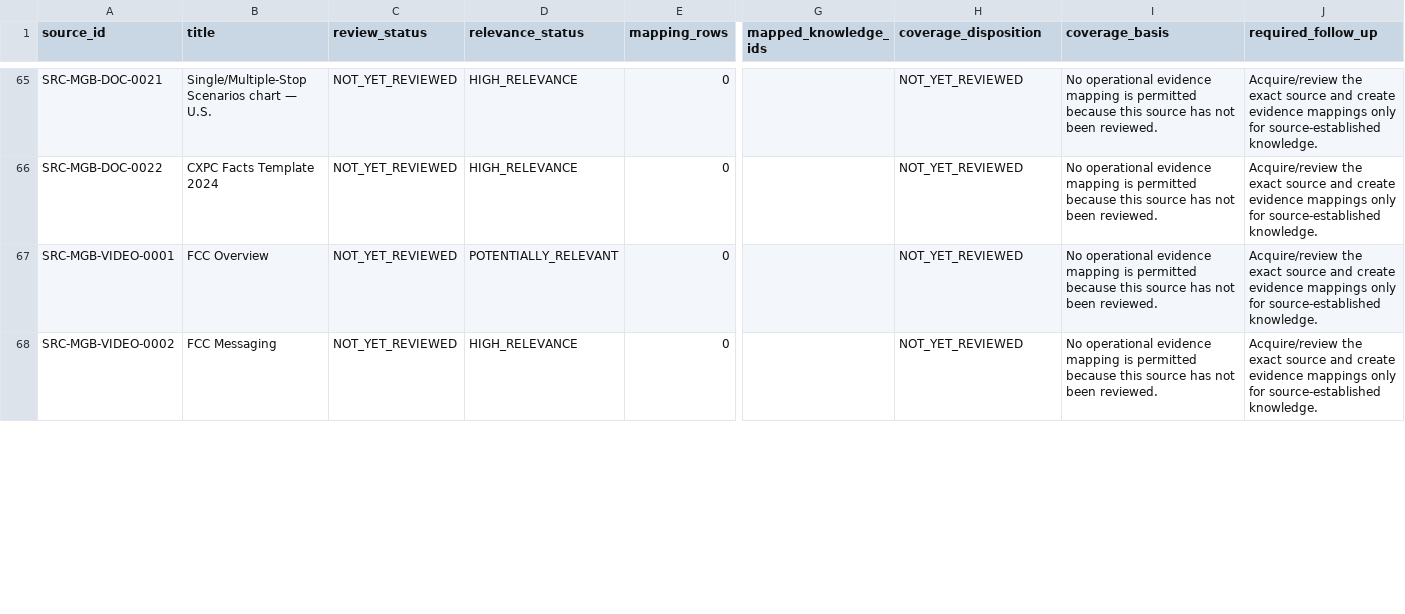
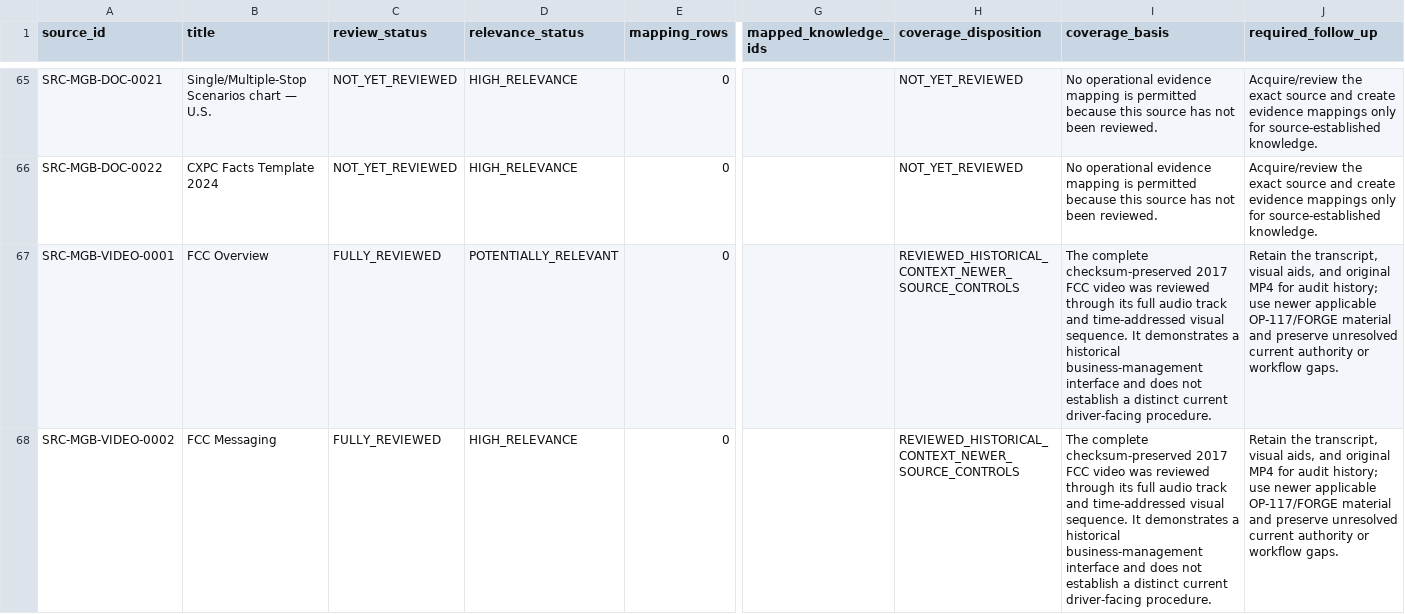
Before and after one commit to metzgerphil/readyroute, a CSV file: research/fedex-ground-driver-knowledge/inventory/source_knowledge_coverage.csv, drawn as a sheet; only a part is shown, gaps mark what is left out; the diff covers the shown part only; the diff names each change by its address in the sheet, - before the commit and + after, or states it on an @@ line.

```diff
--- a/research/fedex-ground-driver-knowledge/inventory/source_knowledge_coverage.csv
+++ b/research/fedex-ground-driver-knowledge/inventory/source_knowledge_coverage.csv
-C67:C68 (review_status): NOT_YET_REVIEWED
+C67:C68 (review_status): FULLY_REVIEWED
-H67:H68 (coverage_disposition): NOT_YET_REVIEWED
+H67:H68 (coverage_disposition): REVIEWED_HISTORICAL_CONTEXT_NEWER_SOURCE_CONTROLS
-I67:I68 (coverage_basis): No operational evidence mapping is permitted because this source has not been reviewed.
+I67:I68 (coverage_basis): The complete checksum-preserved 2017 FCC video was reviewed through its full audio track and time-addressed visual sequence. It demonstrates a historical business-management interface and does not establish a distinct current driver-facing procedure.
-J67:J68 (required_follow_up): Acquire/review the exact source and create evidence mappings only for source-established knowledge.
+J67:J68 (required_follow_up): Retain the transcript, visual aids, and original MP4 for audit history; use newer applicable OP-117/FORGE material and preserve unresolved current authority or workflow gaps.
```
Also changed, not shown: 16 edited cells elsewhere in this file, research/fedex-ground-driver-knowledge/inventory/mygroundbiz_authenticated_acquisition_queue.csv, research/fedex-ground-driver-knowledge/inventory/source_capture_coverage.csv, 37 other files.
